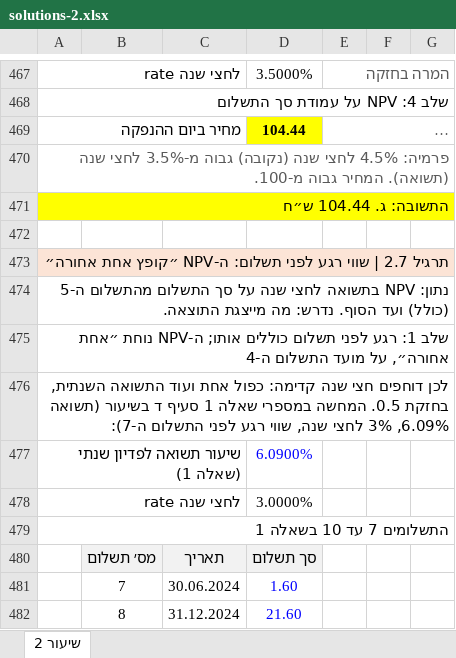
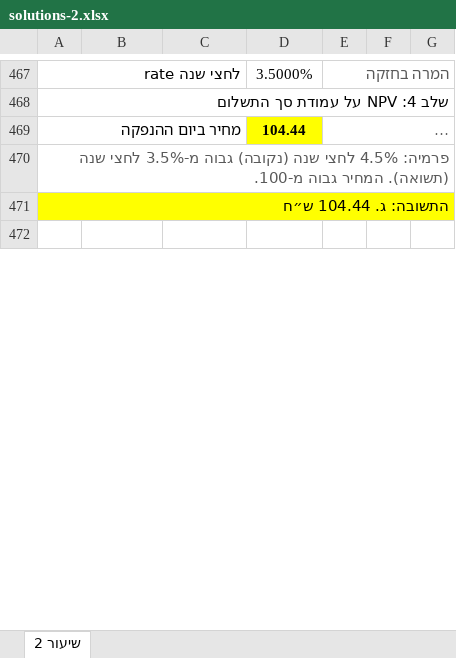
Before and after one commit to shaytsaban/advanced-finance-for-accountants, an Excel workbook: lectures/lecture-2/solutions-2.xlsx, sheet שיעור 2, drawn as a sheet; only a part is shown, gaps mark what is left out; long unchanged cells end in …; values as stored, in another font and other column widths than the file's, no borders; the diff covers the shown part only; the diff names each change by its address in the sheet, - before the commit and + after, or states it on an @@ line.

```diff
--- a/lectures/lecture-2/solutions-2.xlsx (sheet שיעור 2)
+++ b/lectures/lecture-2/solutions-2.xlsx (sheet שיעור 2)
-row 473: תרגיל 2.7 | שווי רגע לפני תשלום: ה-NPV ״קופץ אחת אחורה״
-row 474: נתון: NPV בתשואה לחצי שנה על סך התשלום מהתשלום ה-5 (כולל) ועד הסוף. נדרש: מה מייצגת התוצאה.
-row 475: שלב 1: רגע לפני תשלום כוללים אותו; ה-NPV נוחת ״אחת אחורה״, על מועד התשלום ה-4
-row 476: לכן דוחפים חצי שנה קדימה: כפול אחת ועוד התשואה השנתית, בחזקת 0.5. המחשה במספרי שאלה 1 סעיף ד בשיעור (תשואה 6.09%, 3% לחצי שנה, שווי רגע לפני התשלום ה-7):
-row 477: שיעור תשואה לפדיון שנתי (שאלה 1) |  |  | 6.0900%
-row 478: rate לחצי שנה |  |  | 3.0000%
-row 479: התשלומים 7 עד 10 בשאלה 1
-row 480:  | מס׳ תשלום | תאריך | סך תשלום
-row 481:  | 7 | 30.06.2024 | 1.60
-row 482:  | 8 | 31.12.2024 | 21.60
```
Also changed, not shown: 50 removed rows and 1 edited cell elsewhere in this sheet, formulas that keep their value, lectures/lecture-1/solutions-1.xlsx, materials/lesson-2-appendix.xlsx, 29 other files.
